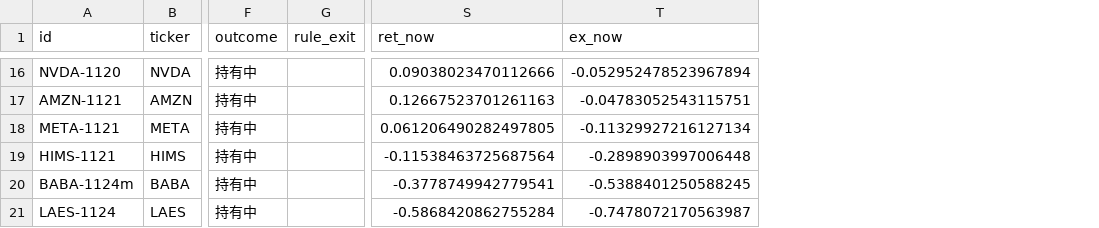
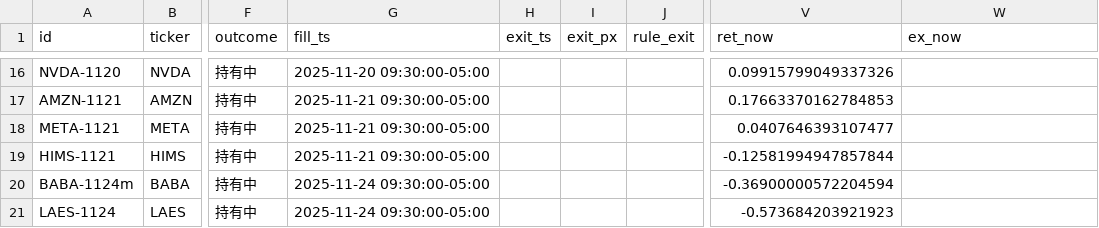
Before and after one commit to dslmd/ai_quant_trade, a CSV file: egs_trade/call_tracker/result_loose.csv, drawn as a sheet; only a part is shown, gaps mark what is left out; addresses are those after the commit; the diff covers the shown part only; the diff names each change by its address in the sheet, - before the commit and + after, or states it on an @@ line.

```diff
--- a/egs_trade/call_tracker/result_loose.csv
+++ b/egs_trade/call_tracker/result_loose.csv
+column G (fill_ts), rows 16-21: 2025-11-20 09:30:00-05:00 | 2025-11-21 09:30:00-05:00 | 2025-11-21 09:30:00-05:00 | 2025-11-21 09:30:00-05:00 | 2025-11-24 09:30:00-05:00 | 2025-11-24 09:30:00-05:00
+column H (exit_ts), empty
+column I (exit_px), empty
-V16 (ret_now): 0.09038023470112666
+V16 (ret_now): 0.09915799049337326
-W16 (ex_now): -0.052952478523967894
+W16 (ex_now): (empty)
-V17 (ret_now): 0.12667523701261163
+V17 (ret_now): 0.17663370162784853
-W17 (ex_now): -0.04783052543115751
+W17 (ex_now): (empty)
-V18 (ret_now): 0.061206490282497805
+V18 (ret_now): 0.0407646393107477
-W18 (ex_now): -0.11329927216127134
+W18 (ex_now): (empty)
-V19 (ret_now): -0.11538463725687564
+V19 (ret_now): -0.12581994947857844
-W19 (ex_now): -0.2898903997006448
+W19 (ex_now): (empty)
-V20 (ret_now): -0.3778749942779541
+V20 (ret_now): -0.36900000572204594
-W20 (ex_now): -0.5388401250588245
+W20 (ex_now): (empty)
-V21 (ret_now): -0.5868420862755284
+V21 (ret_now): -0.573684203921923
-W21 (ex_now): -0.7478072170563987
+W21 (ex_now): (empty)
```
Also changed, not shown: 28 edited cells elsewhere in this file, egs_trade/call_tracker/result_strict.csv, 4 other files.
